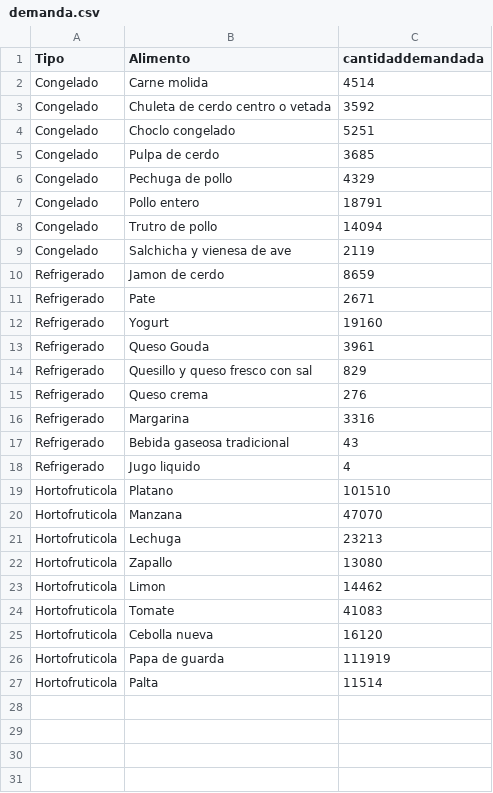
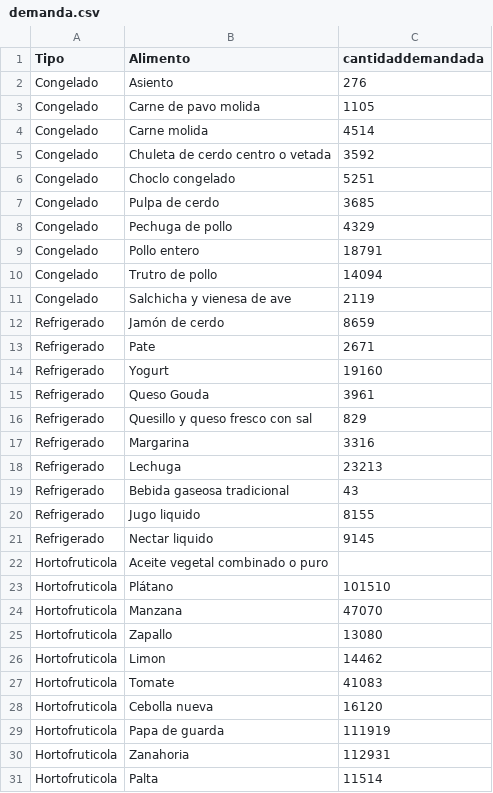
Before and after one commit to bnherrerac/G40-ICS1113, a CSV file: archivos/demanda.csv, drawn as a sheet.

Commit message:
Update demanda.csv

```diff
--- a/archivos/demanda.csv
+++ b/archivos/demanda.csv
@@ -1,2 +1,4 @@
 Tipo,Alimento,cantidaddemandada
+Congelado,Asiento,276
+Congelado,Carne de pavo molida,1105
 Congelado,Carne molida,4514
@@ -9,3 +11,3 @@ Congelado,Trutro de pollo,14094
 Congelado,Salchicha y vienesa de ave,2119
-Refrigerado,Jamon de cerdo,8659
+Refrigerado,Jamón de cerdo,8659
 Refrigerado,Pate,2671
@@ -14,9 +16,10 @@ Refrigerado,Queso Gouda,3961
 Refrigerado,Quesillo y queso fresco con sal,829
-Refrigerado,Queso crema,276
 Refrigerado,Margarina,3316
+Refrigerado,Lechuga,23213
 Refrigerado,Bebida gaseosa tradicional,43
-Refrigerado,Jugo liquido,4
-Hortofruticola,Platano,101510
+Refrigerado,Jugo liquido,8155
+Refrigerado,Nectar liquido,9145
+Hortofruticola,Aceite vegetal combinado o puro,
+Hortofruticola,Plátano,101510
 Hortofruticola,Manzana,47070
-Hortofruticola,Lechuga,23213
 Hortofruticola,Zapallo,13080
@@ -26,2 +29,3 @@ Hortofruticola,Cebolla nueva,16120
 Hortofruticola,Papa de guarda,111919
+Hortofruticola,Zanahoria,112931
 Hortofruticola,Palta,11514
```
